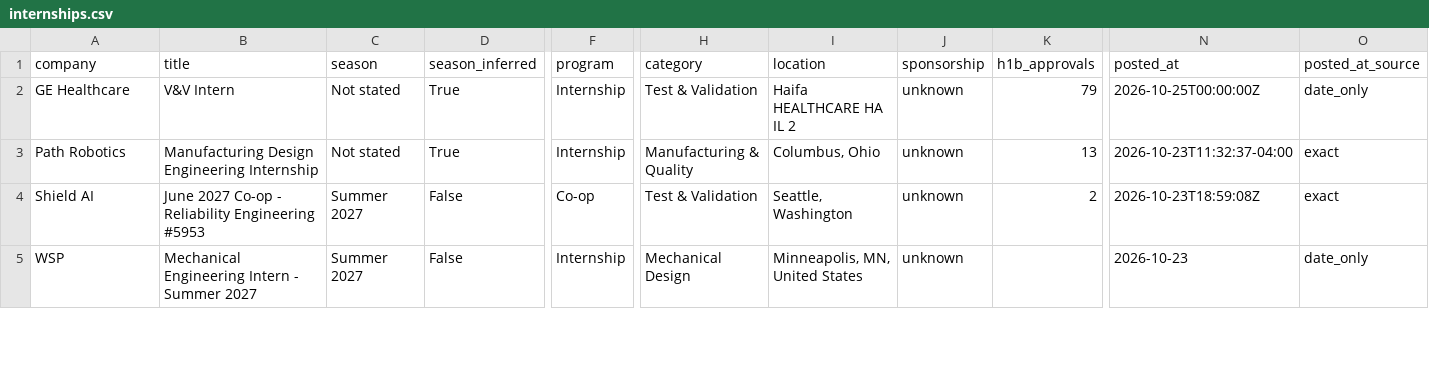
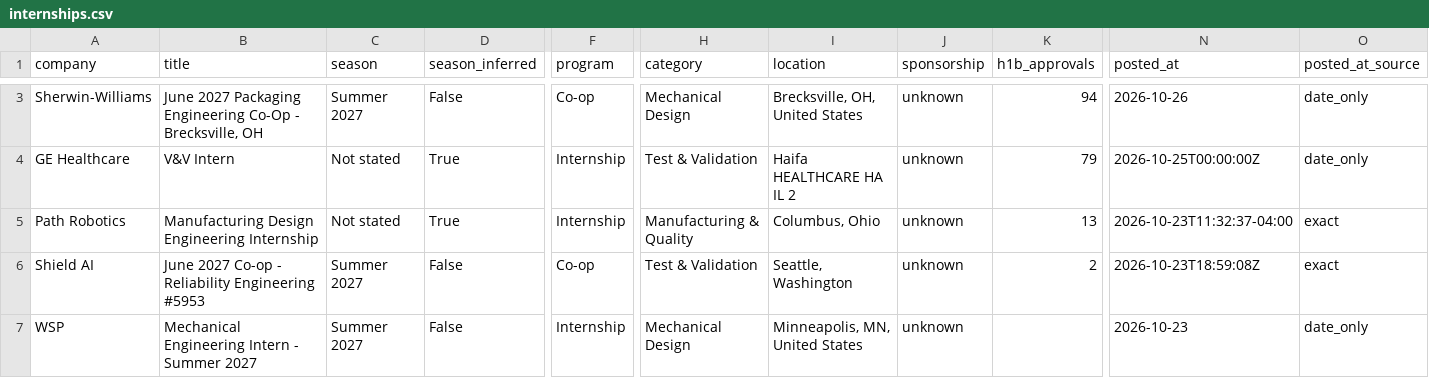
Before and after one commit to pranavd1437/mechanical-aerospace-internship-engine, a CSV file: data/internships.csv, drawn as a sheet; only a part is shown, gaps mark what is left out; rows hold the shown columns only; the diff covers the shown part only; the diff names each change by its address in the sheet, - before the commit and + after, or states it on an @@ line.

```diff
--- a/data/internships.csv
+++ b/data/internships.csv
+row 3: Sherwin-Williams | June 2027 Packaging Engineering Co-Op - Brecksville, OH | Summer 2027 | False | Co-op | Mechanical Design | Brecksville, OH, United States | unknown | 94 | 2026-10-26 | date_only
```
Also changed, not shown: 2 added rows, 1 removed row and 1 moved row elsewhere in this file, docs/internships.csv, 14 other files.
